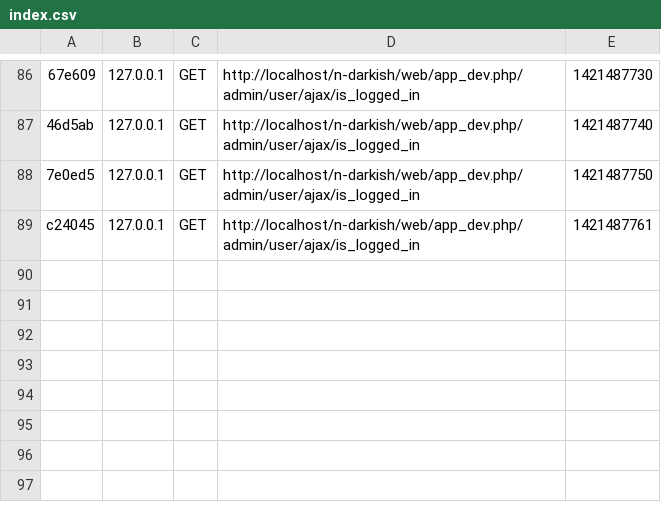
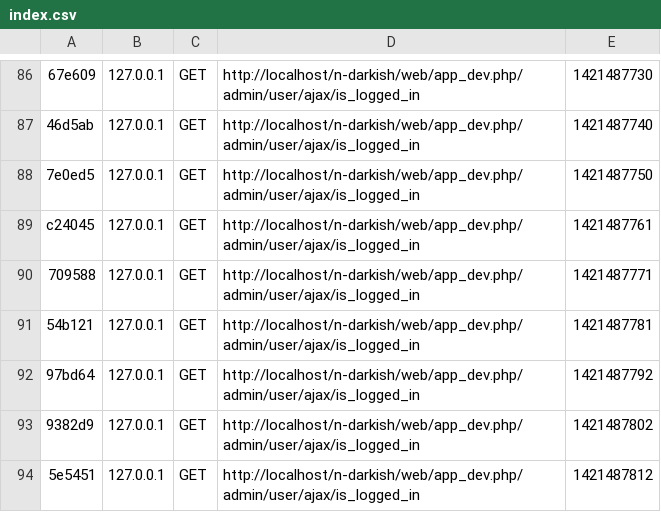
Before and after one commit to modiamir/darkish-original, a CSV file: app/cache/dev/profiler/index.csv, drawn as a sheet; only a part is shown, gaps mark what is left out; the diff names each change by its address in the sheet, - before the commit and + after, or states it on an @@ line.

```diff
--- a/app/cache/dev/profiler/index.csv
+++ b/app/cache/dev/profiler/index.csv
+row 90: 709588 | 127.0.0.1 | GET | http://localhost/n-darkish/web/app_dev.php/admin/user/ajax/is_logged_in | 1421487771
+row 91: 54b121 | 127.0.0.1 | GET | http://localhost/n-darkish/web/app_dev.php/admin/user/ajax/is_logged_in | 1421487781
+row 92: 97bd64 | 127.0.0.1 | GET | http://localhost/n-darkish/web/app_dev.php/admin/user/ajax/is_logged_in | 1421487792
+row 93: 9382d9 | 127.0.0.1 | GET | http://localhost/n-darkish/web/app_dev.php/admin/user/ajax/is_logged_in | 1421487802
+row 94: 5e5451 | 127.0.0.1 | GET | http://localhost/n-darkish/web/app_dev.php/admin/user/ajax/is_logged_in | 1421487812
```
Also changed, not shown: 1 other file.
